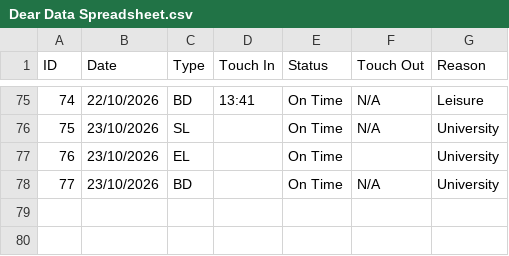
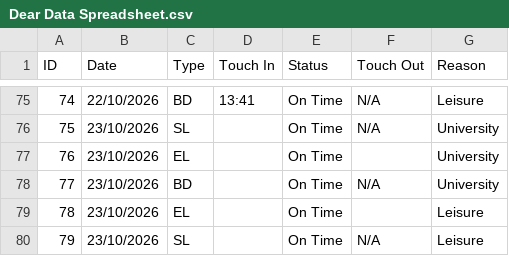
Before and after one commit to NiceABCDlockedin/Dear-Data-100-Portfolio, a CSV file: Dear Data Spreadsheet.csv, drawn as a sheet; only a part is shown, gaps mark what is left out; the diff names each change by its address in the sheet, - before the commit and + after, or states it on an @@ line.

```diff
--- a/Dear Data Spreadsheet.csv
+++ b/Dear Data Spreadsheet.csv
+row 79: 78 | 23/10/2026 | EL |  | On Time |  | Leisure
+row 80: 79 | 23/10/2026 | SL |  | On Time | N/A | Leisure
```
Also changed, not shown: 2 other files.
